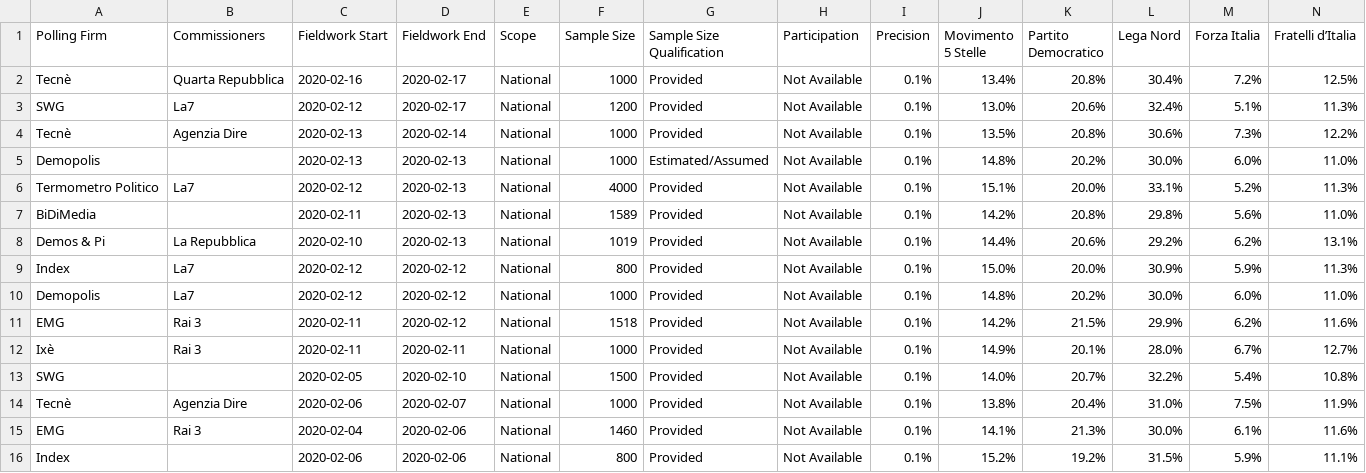
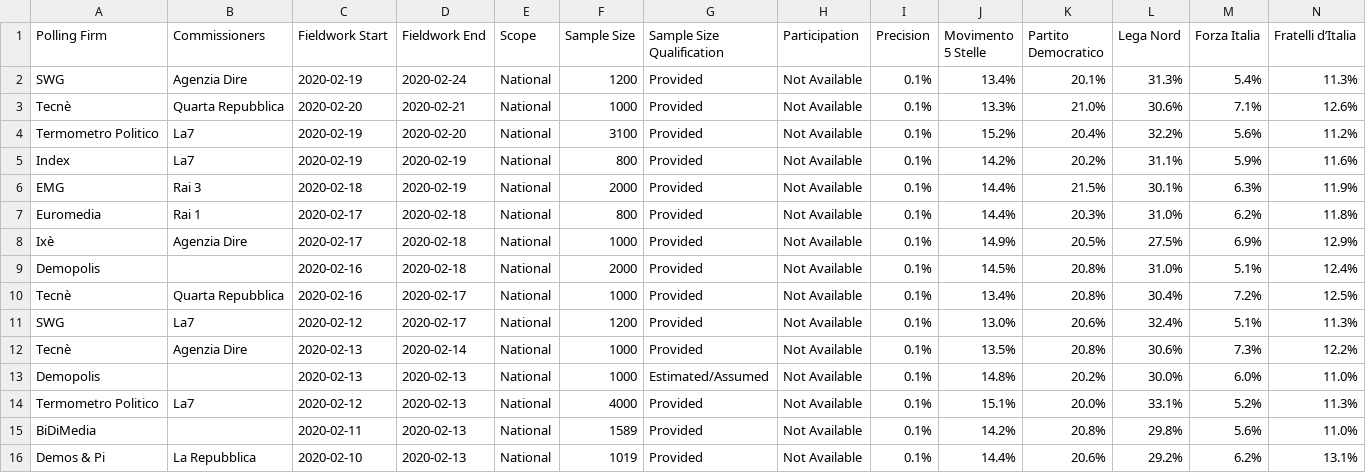
Before and after one commit to filipvanlaenen/eopaod, a CSV file: docs/it-N.csv, drawn as a sheet; only a part is shown; the shorter side is filled out with more unchanged rows; rows hold the shown columns only; the diff names each change by its address in the sheet, - before the commit and + after, or states it on an @@ line.

```diff
--- a/docs/it-N.csv
+++ b/docs/it-N.csv
+row 2: SWG | Agenzia Dire | 2020-02-19 | 2020-02-24 | National | 1200 | Provided | Not Available | 0.1% | 13.4% | 20.1% | 31.3% | 5.4% | 11.3%
+row 3: Tecnè | Quarta Repubblica | 2020-02-20 | 2020-02-21 | National | 1000 | Provided | Not Available | 0.1% | 13.3% | 21.0% | 30.6% | 7.1% | 12.6%
+row 4: Termometro Politico | La7 | 2020-02-19 | 2020-02-20 | National | 3100 | Provided | Not Available | 0.1% | 15.2% | 20.4% | 32.2% | 5.6% | 11.2%
+row 5: Index | La7 | 2020-02-19 | 2020-02-19 | National | 800 | Provided | Not Available | 0.1% | 14.2% | 20.2% | 31.1% | 5.9% | 11.6%
+row 6: EMG | Rai 3 | 2020-02-18 | 2020-02-19 | National | 2000 | Provided | Not Available | 0.1% | 14.4% | 21.5% | 30.1% | 6.3% | 11.9%
+row 7: Euromedia | Rai 1 | 2020-02-17 | 2020-02-18 | National | 800 | Provided | Not Available | 0.1% | 14.4% | 20.3% | 31.0% | 6.2% | 11.8%
+row 8: Ixè | Agenzia Dire | 2020-02-17 | 2020-02-18 | National | 1000 | Provided | Not Available | 0.1% | 14.9% | 20.5% | 27.5% | 6.9% | 12.9%
+row 9: Demopolis |  | 2020-02-16 | 2020-02-18 | National | 2000 | Provided | Not Available | 0.1% | 14.5% | 20.8% | 31.0% | 5.1% | 12.4%
```
Also changed, not shown: docs/es-N.csv, docs/es.csv, 15 other files.
